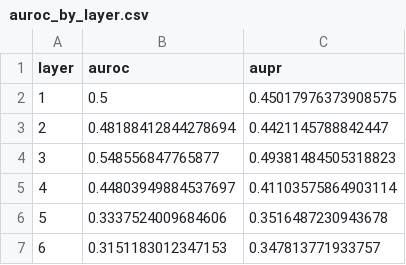
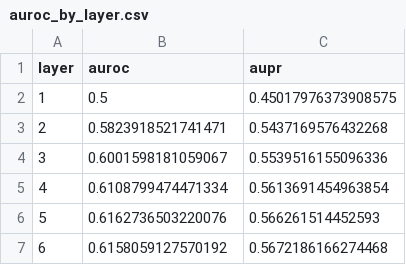
Before and after one commit to WesleyG31/OVD-MODEL-EPISTEMIC-UNCERTAINTY, a CSV file: New_RQ/new_rq6/output/auroc_by_layer.csv, drawn as a sheet.

```diff
--- a/New_RQ/new_rq6/output/auroc_by_layer.csv
+++ b/New_RQ/new_rq6/output/auroc_by_layer.csv
@@ -2,6 +2,6 @@ layer,auroc,aupr
 1,0.5,0.45017976373908575
-2,0.48188412844278694,0.4421145788842447
-3,0.548556847765877,0.49381484505318823
-4,0.44803949884537697,0.41103575864903114
-5,0.3337524009684606,0.3516487230943678
-6,0.3151183012347153,0.347813771933757
+2,0.5823918521741471,0.5437169576432268
+3,0.6001598181059067,0.5539516155096336
+4,0.6108799474471334,0.5613691454963854
+5,0.6162736503220076,0.566261514452593
+6,0.6158059127570192,0.5672186166274468
```
Also changed, not shown: New_RQ/new_rq6/output/Table_RQ6_1.csv, New_RQ/new_rq6/output/Table_RQ6_2.csv, 28 other files.
